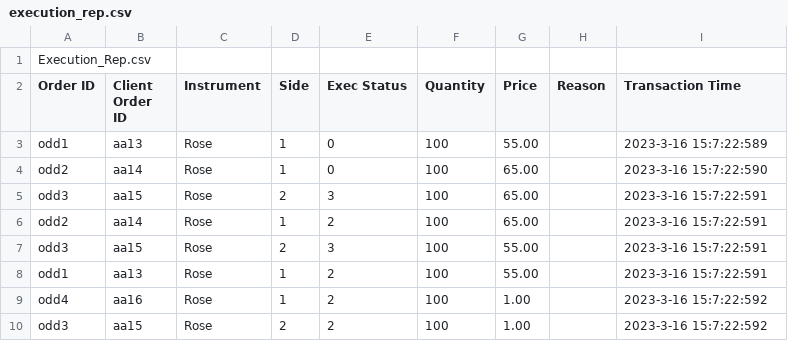
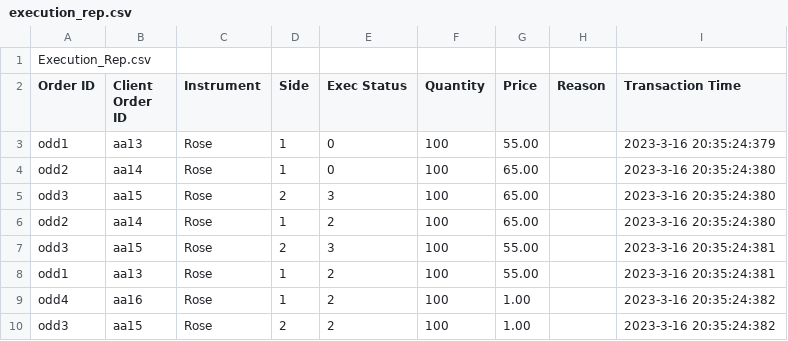
Before and after one commit to Buddhikanip/Flower-Exchange-Application-LSEG, a CSV file: LSEG practice/execution_rep.csv, drawn as a sheet.

```diff
--- a/LSEG practice/execution_rep.csv
+++ b/LSEG practice/execution_rep.csv
@@ -2,9 +2,9 @@ Execution_Rep.csv
 Order ID,Client Order ID,Instrument,Side,Exec Status,Quantity,Price,Reason,Transaction Time
-odd1,aa13,Rose,1,0,100,55.00,,2023-3-16 15:7:22:589
-odd2,aa14,Rose,1,0,100,65.00,,2023-3-16 15:7:22:590
-odd3,aa15,Rose,2,3,100,65.00,,2023-3-16 15:7:22:591
-odd2,aa14,Rose,1,2,100,65.00,,2023-3-16 15:7:22:591
-odd3,aa15,Rose,2,3,100,55.00,,2023-3-16 15:7:22:591
-odd1,aa13,Rose,1,2,100,55.00,,2023-3-16 15:7:22:591
-odd4,aa16,Rose,1,2,100,1.00,,2023-3-16 15:7:22:592
-odd3,aa15,Rose,2,2,100,1.00,,2023-3-16 15:7:22:592
+odd1,aa13,Rose,1,0,100,55.00,,2023-3-16 20:35:24:379
+odd2,aa14,Rose,1,0,100,65.00,,2023-3-16 20:35:24:380
+odd3,aa15,Rose,2,3,100,65.00,,2023-3-16 20:35:24:380
+odd2,aa14,Rose,1,2,100,65.00,,2023-3-16 20:35:24:380
+odd3,aa15,Rose,2,3,100,55.00,,2023-3-16 20:35:24:381
+odd1,aa13,Rose,1,2,100,55.00,,2023-3-16 20:35:24:381
+odd4,aa16,Rose,1,2,100,1.00,,2023-3-16 20:35:24:382
+odd3,aa15,Rose,2,2,100,1.00,,2023-3-16 20:35:24:382
```
Also changed, not shown: 2 other files.
